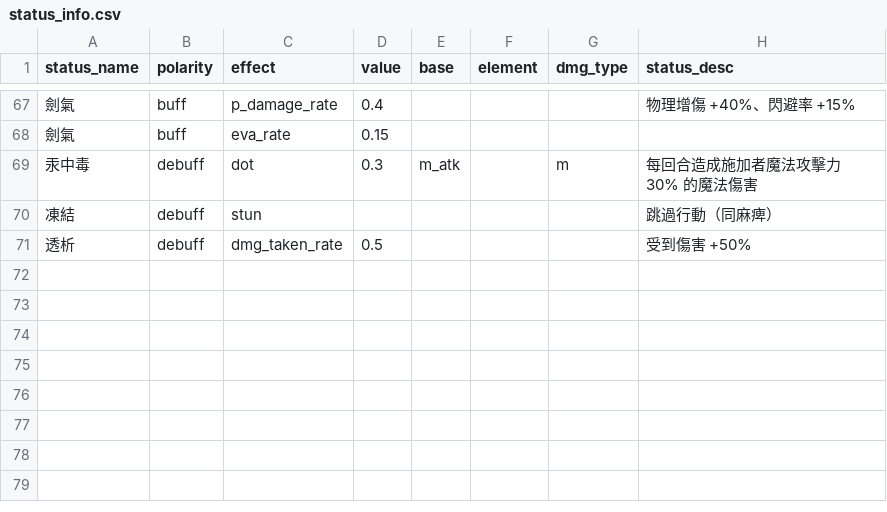
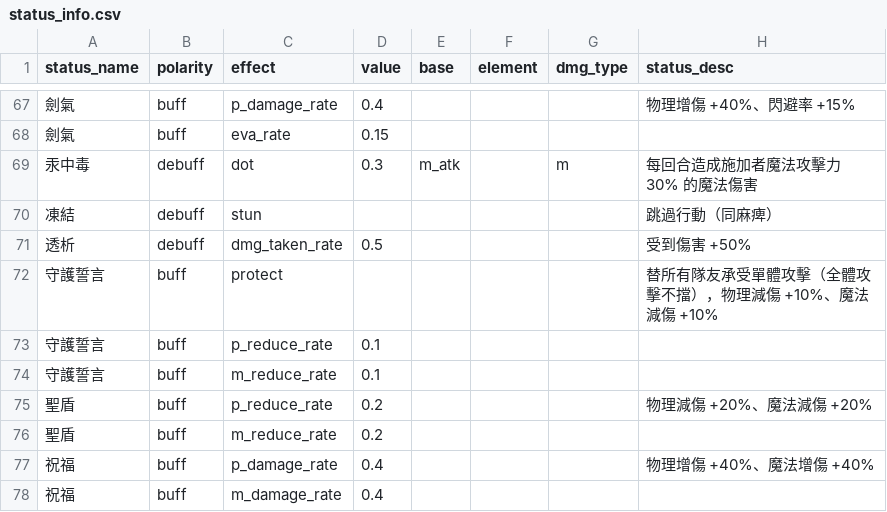
Before and after one commit to minruuwu/bigadventure, a CSV file: assets/data/status_info.csv, drawn as a sheet; only a part is shown, gaps mark what is left out.

```diff
--- a/assets/data/status_info.csv
+++ b/assets/data/status_info.csv
@@ -71 +71,8 @@ status_name,polarity,effect,value,base,element,dmg_type,status_desc
 透析,debuff,dmg_taken_rate,0.5,,,,受到傷害 +50%
+守護誓言,buff,protect,,,,,替所有隊友承受單體攻擊（全體攻擊不擋），物理減傷 +10%、魔法減傷 +10%
+守護誓言,buff,p_reduce_rate,0.1,,,,
+守護誓言,buff,m_reduce_rate,0.1,,,,
+聖盾,buff,p_reduce_rate,0.2,,,,物理減傷 +20%、魔法減傷 +20%
+聖盾,buff,m_reduce_rate,0.2,,,,
+祝福,buff,p_damage_rate,0.4,,,,物理增傷 +40%、魔法增傷 +40%
+祝福,buff,m_damage_rate,0.4,,,,
```
Also changed, not shown: assets/data/skill_effect.csv, assets/data/skill_info.csv, 1 other file.
